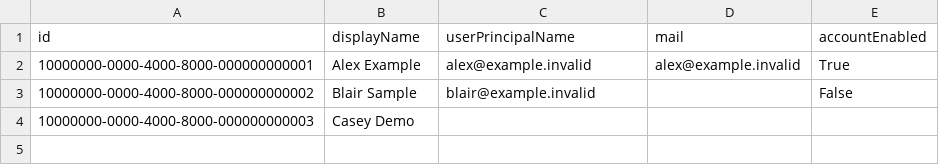
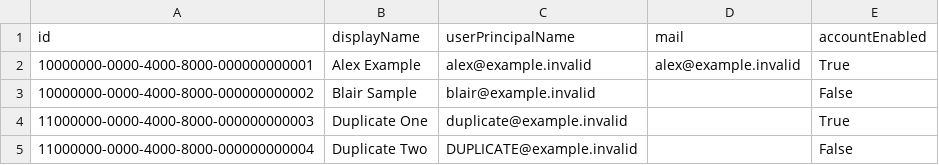
Before and after one commit to ingenite/psu-agent-reference, a CSV file: data/entra-users.csv, drawn as a sheet.

```diff
--- a/data/entra-users.csv
+++ b/data/entra-users.csv
@@ -3,2 +3,3 @@
 "10000000-0000-4000-8000-000000000002","Blair Sample","blair@example.invalid",,"False"
-"10000000-0000-4000-8000-000000000003","Casey Demo",,,
+"11000000-0000-4000-8000-000000000003","Duplicate One","duplicate@example.invalid",,"True"
+"11000000-0000-4000-8000-000000000004","Duplicate Two","DUPLICATE@example.invalid",,"False"
```
Also changed, not shown: data/cmdb-assets.csv, data/intune-devices.csv, 32 other files.
